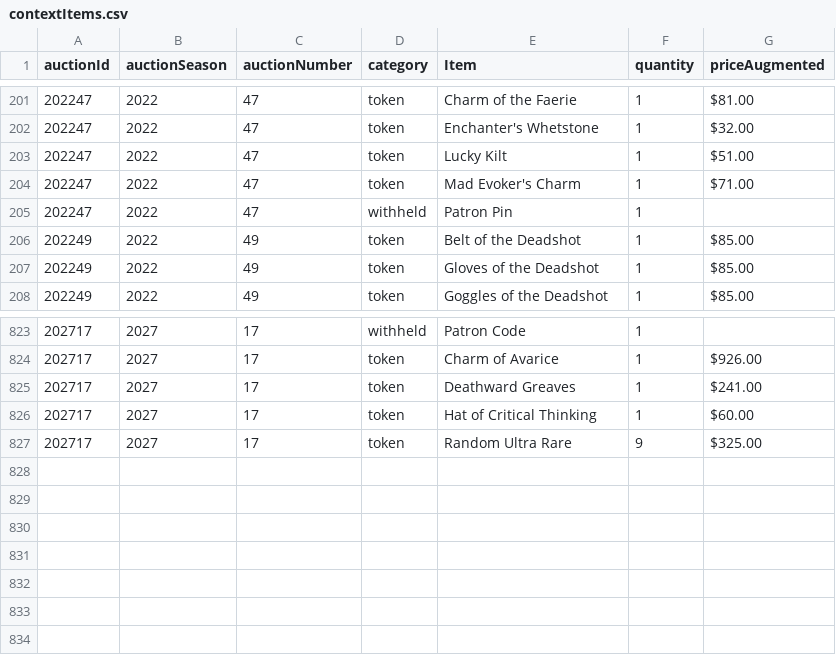
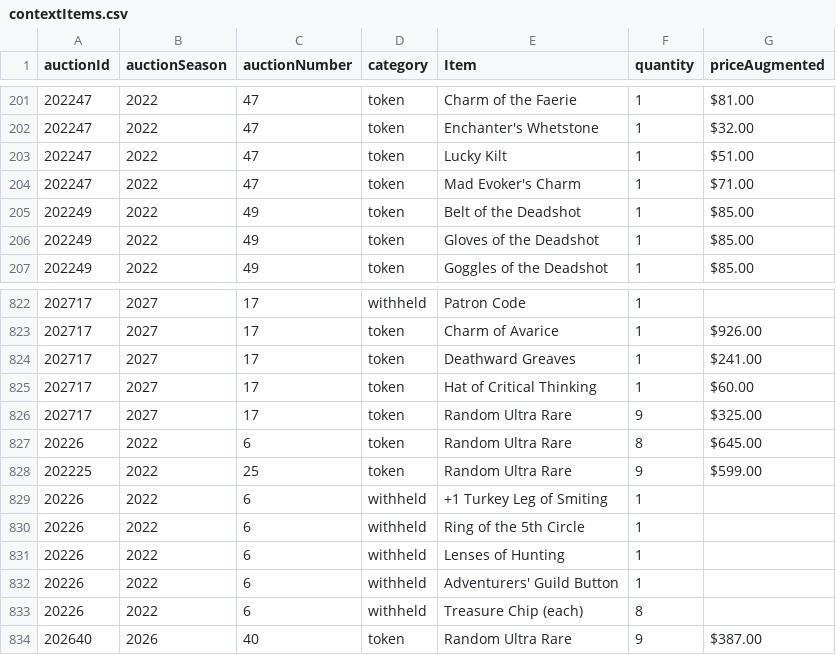
Before and after one commit to mjdomask-jpg/trueDungeonAuctionPrices, a CSV file: public/data/contextItems.csv, drawn as a sheet; only a part is shown, gaps mark what is left out.

Commit message:
Publish from sheet: auctionMetadata.csv, prices.csv, contextItems.csv (#287)
auctionMetadata.csv: 316 -> 316 rows
  prices.csv: 8632 -> 8635 rows
  contextItems.csv: 826 -> 833 rows

Exported by apps-script/publishToSite.gs 2026-09-20.1.

```diff
--- a/public/data/contextItems.csv
+++ b/public/data/contextItems.csv
@@ -204,3 +204,2 @@ auctionId,auctionSeason,auctionNumber,category,Item,quantity,priceAugmented
 202247,2022,47,token,Mad Evoker's Charm,1,$71.00
-202247,2022,47,withheld,Patron Pin,1,
 202249,2022,49,token,Belt of the Deadshot,1,$85.00
@@ -827 +826,9 @@ auctionId,auctionSeason,auctionNumber,category,Item,quantity,priceAugmented
 202717,2027,17,token,Random Ultra Rare,9,$325.00
+20226,2022,6,token,Random Ultra Rare,8,$645.00
+202225,2022,25,token,Random Ultra Rare,9,$599.00
+20226,2022,6,withheld,+1 Turkey Leg of Smiting,1,
+20226,2022,6,withheld,Ring of the 5th Circle,1,
+20226,2022,6,withheld,Lenses of Hunting,1,
+20226,2022,6,withheld,Adventurers' Guild Button,1,
+20226,2022,6,withheld,Treasure Chip (each),8,
+202640,2026,40,token,Random Ultra Rare,9,$387.00
```
Also changed, not shown: public/data/auctionMetadata.csv, public/data/prices.csv.
